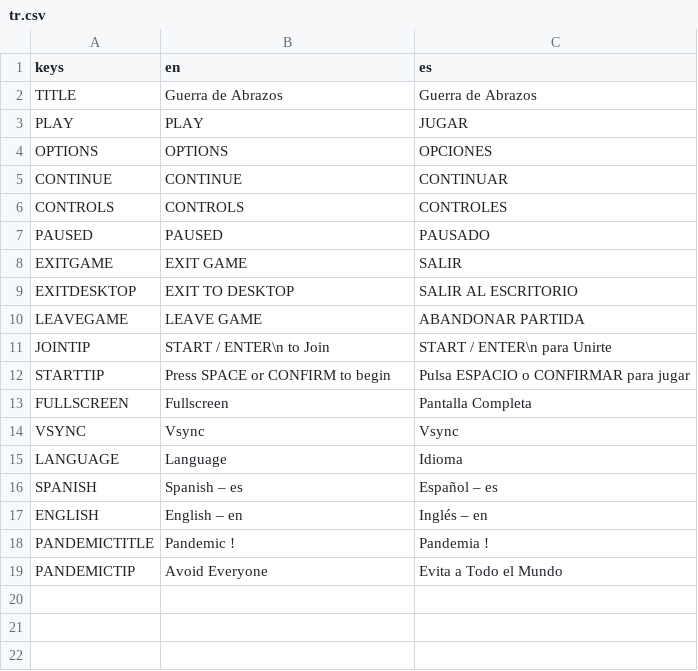
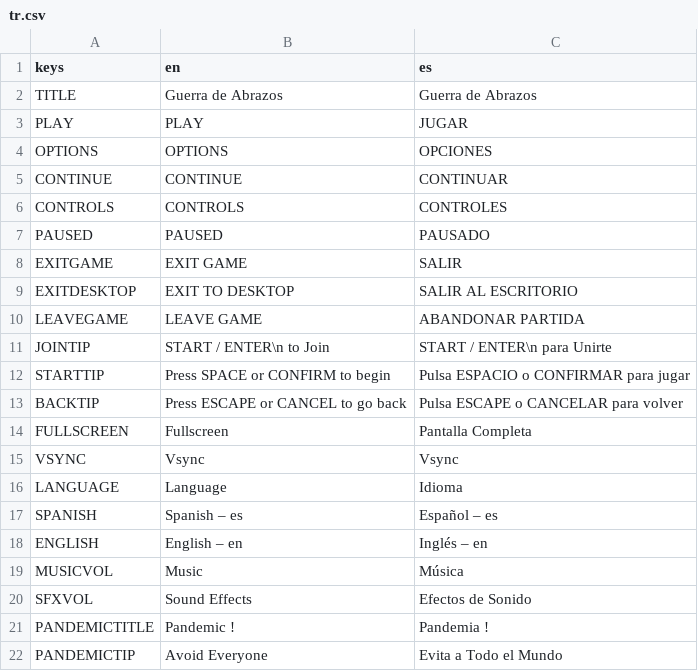
Before and after one commit to clubbrocoli/pld-practicas, a CSV file: GuerraDeAbrazos/assets/translation/tr.csv, drawn as a sheet.

Commit message:
:sparkles: Add music player. Music is not final. #33

```diff
--- a/GuerraDeAbrazos/assets/translation/tr.csv
+++ b/GuerraDeAbrazos/assets/translation/tr.csv
@@ -12,2 +12,3 @@ JOINTIP	START / ENTER\n to Join	START / ENTER\n para Unirte
 STARTTIP	Press SPACE or CONFIRM to begin	Pulsa ESPACIO o CONFIRMAR para jugar
+BACKTIP	Press ESCAPE or CANCEL to go back	Pulsa ESCAPE o CANCELAR para volver
 FULLSCREEN	Fullscreen	Pantalla Completa
@@ -17,2 +18,4 @@ SPANISH	Spanish – es	Español – es
 ENGLISH	English – en	Inglés – en
+MUSICVOL	Music	Música
+SFXVOL	Sound Effects	Efectos de Sonido
 PANDEMICTITLE	Pandemic !	Pandemia !
```
Also changed, not shown: 14 other files.
